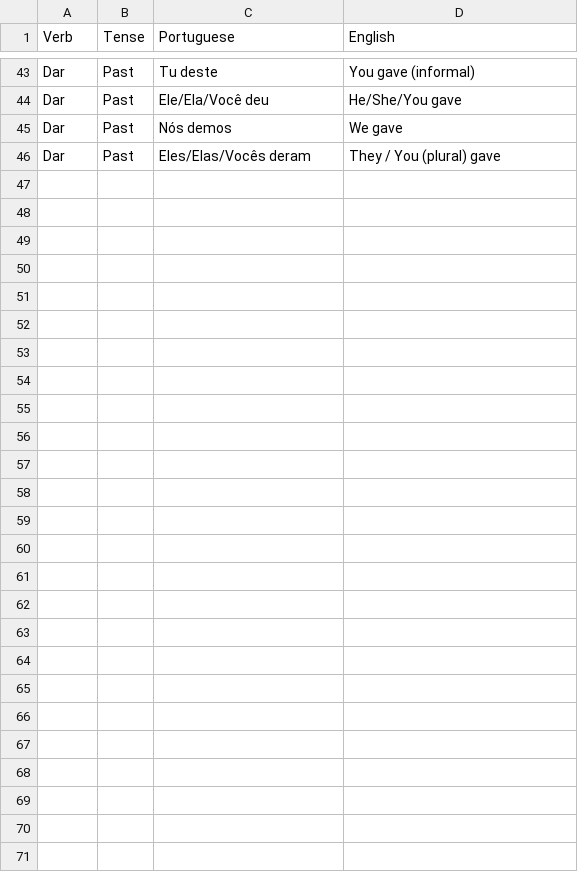
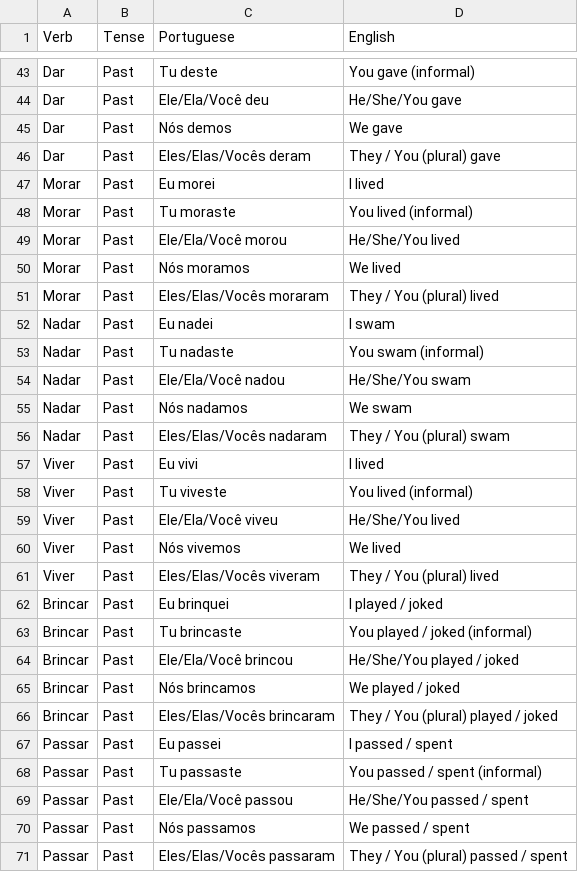
Before and after one commit to jordgarvi/portuguese-study-deck, a CSV file: flashcards/flashcards_past.csv, drawn as a sheet; only a part is shown, gaps mark what is left out.

Commit message:
Verbs added to flashcards_past including cosmetic changes

```diff
--- a/flashcards/flashcards_past.csv
+++ b/flashcards/flashcards_past.csv
@@ -46 +46,26 @@ Dar,Past,Nós demos,We gave
 Dar,Past,Eles/Elas/Vocês deram,They / You (plural) gave
+Morar,Past,Eu morei,I lived
+Morar,Past,Tu moraste,You lived (informal)
+Morar,Past,Ele/Ela/Você morou,He/She/You lived
+Morar,Past,Nós moramos,We lived
+Morar,Past,Eles/Elas/Vocês moraram,They / You (plural) lived
+Nadar,Past,Eu nadei,I swam
+Nadar,Past,Tu nadaste,You swam (informal)
+Nadar,Past,Ele/Ela/Você nadou,He/She/You swam
+Nadar,Past,Nós nadamos,We swam
+Nadar,Past,Eles/Elas/Vocês nadaram,They / You (plural) swam
+Viver,Past,Eu vivi,I lived
+Viver,Past,Tu viveste,You lived (informal)
+Viver,Past,Ele/Ela/Você viveu,He/She/You lived
+Viver,Past,Nós vivemos,We lived
+Viver,Past,Eles/Elas/Vocês viveram,They / You (plural) lived
+Brincar,Past,Eu brinquei,I played / joked
+Brincar,Past,Tu brincaste,You played / joked (informal)
+Brincar,Past,Ele/Ela/Você brincou,He/She/You played / joked
+Brincar,Past,Nós brincamos,We played / joked
+Brincar,Past,Eles/Elas/Vocês brincaram,They / You (plural) played / joked
+Passar,Past,Eu passei,I passed / spent
+Passar,Past,Tu passaste,You passed / spent (informal)
+Passar,Past,Ele/Ela/Você passou,He/She/You passed / spent
+Passar,Past,Nós passamos,We passed / spent
+Passar,Past,Eles/Elas/Vocês passaram,They / You (plural) passed / spent
```
Also changed, not shown: flashcards/flashcards_present.csv.
